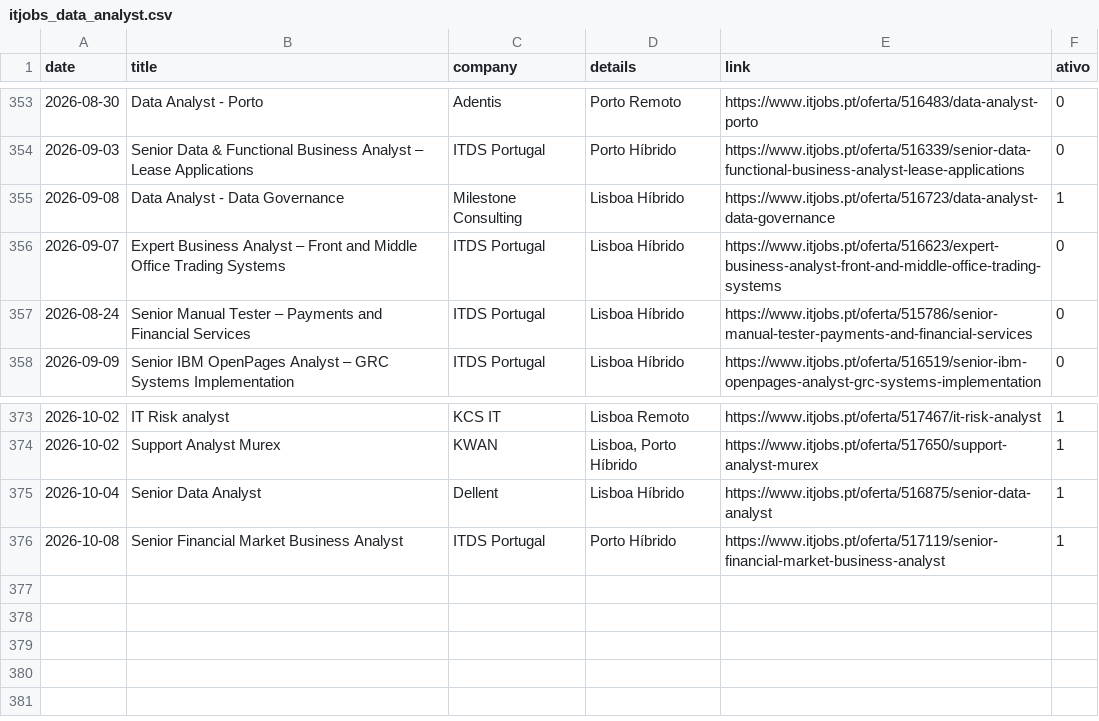
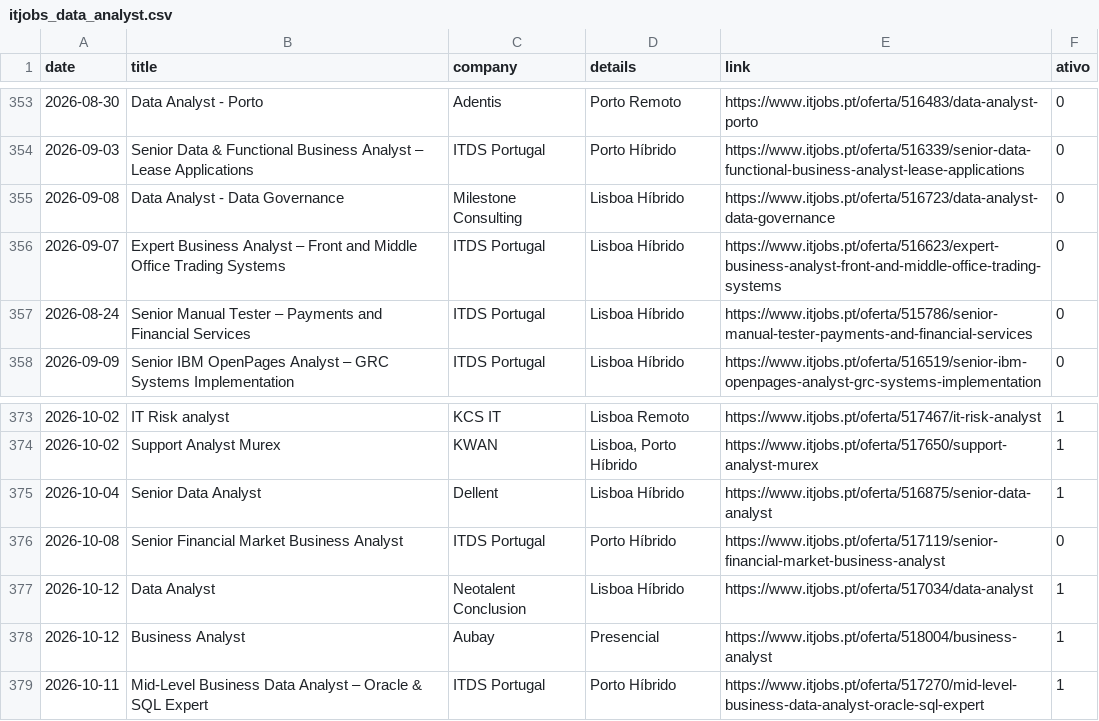
Before and after one commit to E-man85/itjobs-data-automation, a CSV file: itjobs_data_analyst.csv, drawn as a sheet; only a part is shown, gaps mark what is left out.

```diff
--- a/itjobs_data_analyst.csv
+++ b/itjobs_data_analyst.csv
@@ -354,3 +354,3 @@
 2026-09-03,Senior Data & Functional Business Analyst – Lease Applications,ITDS Portugal,Porto Híbrido,https://www.itjobs.pt/oferta/516339/senior-data-functional-business-analyst-lease-applications,0
-2026-09-08,Data Analyst - Data Governance,Milestone Consulting,Lisboa Híbrido,https://www.itjobs.pt/oferta/516723/data-analyst-data-governance,1
+2026-09-08,Data Analyst - Data Governance,Milestone Consulting,Lisboa Híbrido,https://www.itjobs.pt/oferta/516723/data-analyst-data-governance,0
 2026-09-07,Expert Business Analyst – Front and Middle Office Trading Systems,ITDS Portugal,Lisboa Híbrido,https://www.itjobs.pt/oferta/516623/expert-business-analyst-front-and-middle-office-trading-systems,0
@@ -375,2 +375,5 @@
 2026-10-04,Senior Data Analyst,Dellent,Lisboa Híbrido,https://www.itjobs.pt/oferta/516875/senior-data-analyst,1
-2026-10-08,Senior Financial Market Business Analyst,ITDS Portugal,Porto Híbrido,https://www.itjobs.pt/oferta/517119/senior-financial-market-business-analyst,1
+2026-10-08,Senior Financial Market Business Analyst,ITDS Portugal,Porto Híbrido,https://www.itjobs.pt/oferta/517119/senior-financial-market-business-analyst,0
+2026-10-12,Data Analyst,Neotalent Conclusion,Lisboa Híbrido,https://www.itjobs.pt/oferta/517034/data-analyst,1
+2026-10-12,Business Analyst,Aubay,Presencial,https://www.itjobs.pt/oferta/518004/business-analyst,1
+2026-10-11,Mid-Level Business Data Analyst – Oracle & SQL Expert,ITDS Portugal,Porto Híbrido,https://www.itjobs.pt/oferta/517270/mid-level-business-data-analyst-oracle-sql-expert,1
```
